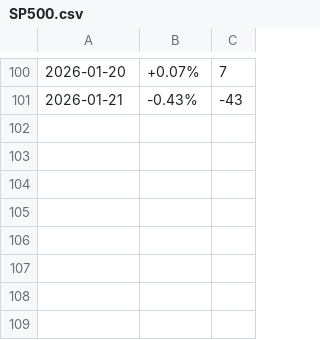
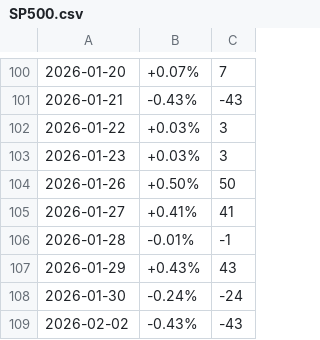
Before and after one commit to LuxSire/Trading_Strategy, a CSV file: public/SP500.csv, drawn as a sheet; only a part is shown, gaps mark what is left out; the diff names each change by its address in the sheet, - before the commit and + after, or states it on an @@ line.

Commit message:
sp500 returns

```diff
--- a/public/SP500.csv
+++ b/public/SP500.csv
+row 102: 2026-01-22 | +0.03% | 3
+row 103: 2026-01-23 | +0.03% | 3
+row 104: 2026-01-26 | +0.50% | 50
+row 105: 2026-01-27 | +0.41% | 41
+row 106: 2026-01-28 | -0.01% | -1
+row 107: 2026-01-29 | +0.43% | 43
+row 108: 2026-01-30 | -0.24% | -24
+row 109: 2026-02-02 | -0.43% | -43
```
